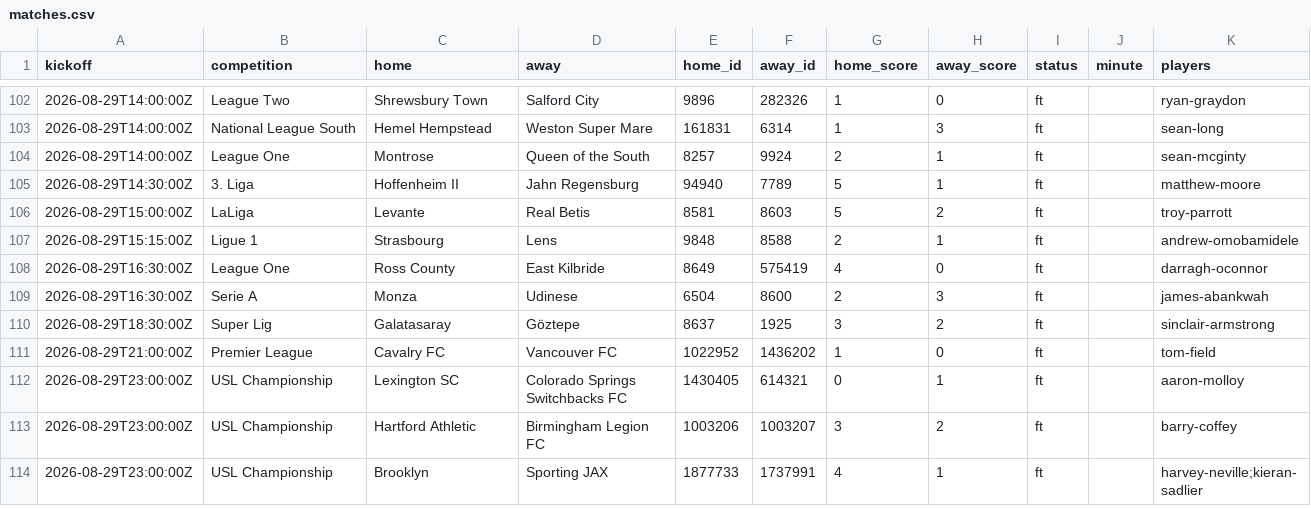
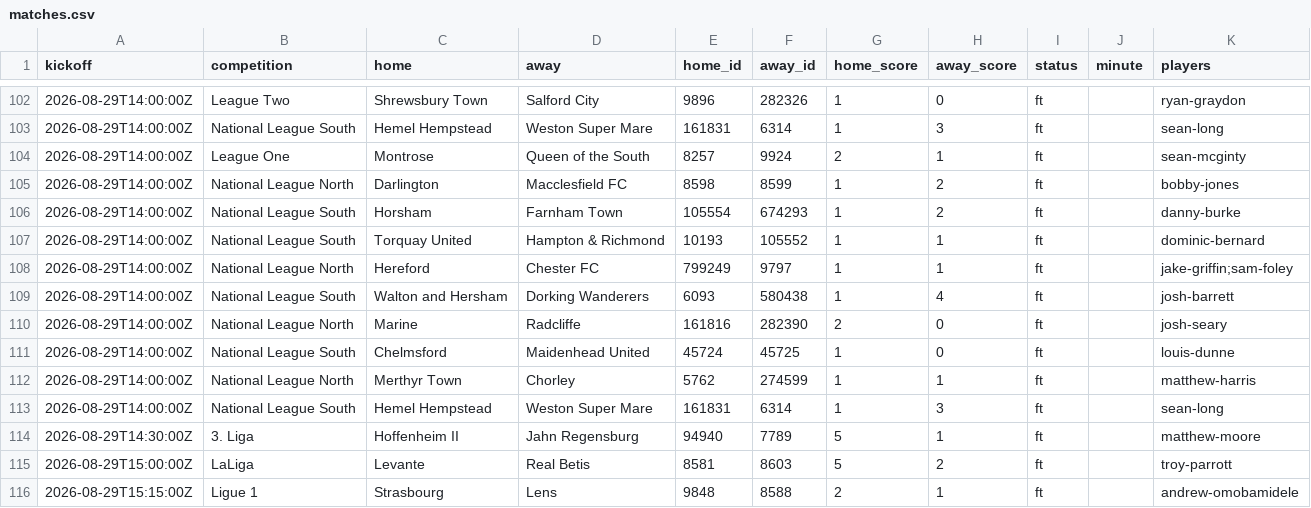
Before and after one commit to JustPatrickG/footballers.ie, a CSV file: data/api/matches.csv, drawn as a sheet; only a part is shown, gaps mark what is left out; the shorter side is filled out with more unchanged rows; the diff names each change by its address in the sheet, - before the commit and + after, or states it on an @@ line.

```diff
--- a/data/api/matches.csv
+++ b/data/api/matches.csv
+row 105: 2026-08-29T14:00:00Z | National League North | Darlington | Macclesfield FC | 8598 | 8599 | 1 | 2 | ft |  | bobby-jones
+row 106: 2026-08-29T14:00:00Z | National League South | Horsham | Farnham Town | 105554 | 674293 | 1 | 2 | ft |  | danny-burke
+row 107: 2026-08-29T14:00:00Z | National League South | Torquay United | Hampton & Richmond | 10193 | 105552 | 1 | 1 | ft |  | dominic-bernard
+row 108: 2026-08-29T14:00:00Z | National League North | Hereford | Chester FC | 799249 | 9797 | 1 | 1 | ft |  | jake-griffin;sam-foley
+row 109: 2026-08-29T14:00:00Z | National League South | Walton and Hersham | Dorking Wanderers | 6093 | 580438 | 1 | 4 | ft |  | josh-barrett
+row 110: 2026-08-29T14:00:00Z | National League North | Marine | Radcliffe | 161816 | 282390 | 2 | 0 | ft |  | josh-seary
+row 111: 2026-08-29T14:00:00Z | National League South | Chelmsford | Maidenhead United | 45724 | 45725 | 1 | 0 | ft |  | louis-dunne
+row 112: 2026-08-29T14:00:00Z | National League North | Merthyr Town | Chorley | 5762 | 274599 | 1 | 1 | ft |  | matthew-harris
+row 113: 2026-08-29T14:00:00Z | National League South | Hemel Hempstead | Weston Super Mare | 161831 | 6314 | 1 | 3 | ft |  | sean-long
```
Also changed, not shown: data/api/club_ids.csv, data/api/lineups.csv, 2 other files.
